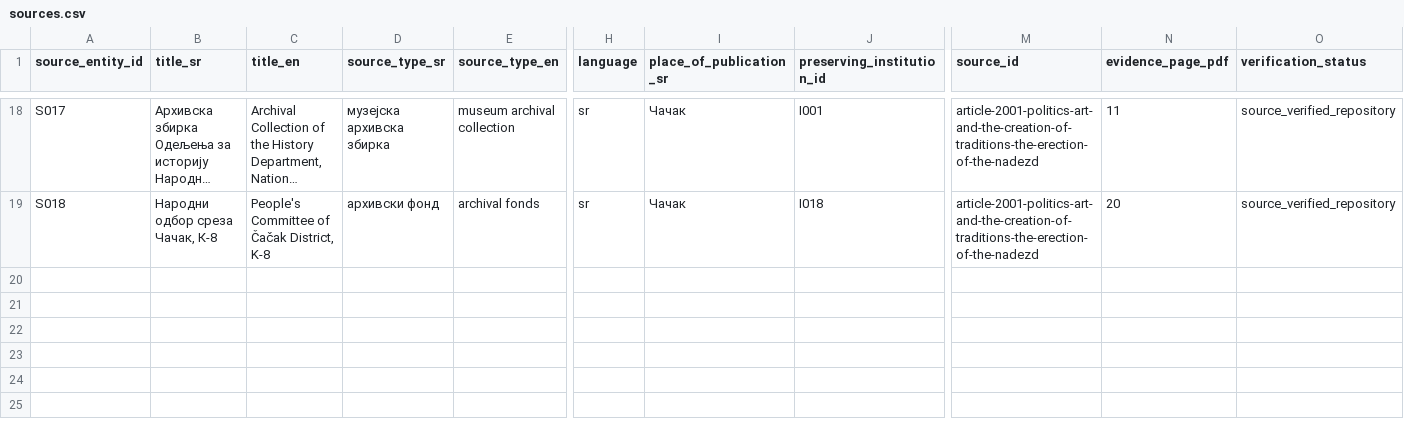
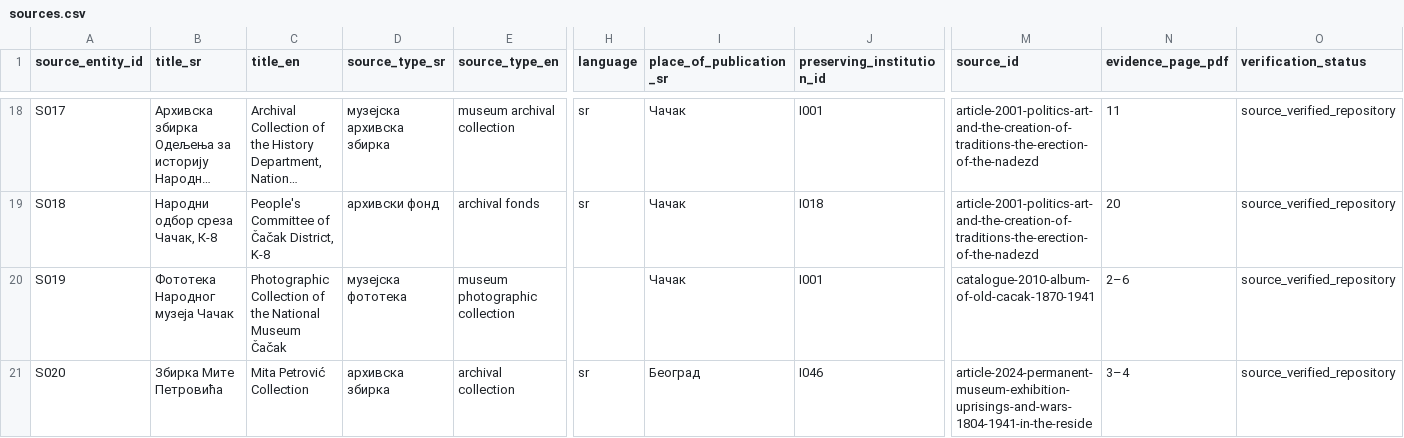
Before and after one commit to milos-timotijevic/milos-timotijevic.github.io, a CSV file: data/entities/sources.csv, drawn as a sheet; only a part is shown, gaps mark what is left out; long unchanged cells end in …; rows hold the shown columns only; the diff names each change by its address in the sheet, - before the commit and + after, or states it on an @@ line.

```diff
--- a/data/entities/sources.csv
+++ b/data/entities/sources.csv
+row 20: S019 | Фототека Народног музеја Чачак | Photographic Collection of the National Museum Čačak | музејска фототека | museum photographic collection |  | Чачак | I001 | catalogue-2010-album-of-old-cacak-1870-1941 | 2–6 | source_verified_repository
+row 21: S020 | Збирка Мите Петровића | Mita Petrović Collection | архивска збирка | archival collection | sr | Београд | I046 | article-2024-permanent-museum-exhibition-uprisings-and-wars-1804-1941-in-the-reside | 3–4 | source_verified_repository
```
Also changed, not shown: data/entities/people.csv, data/entities/places.csv, 5 other files.
